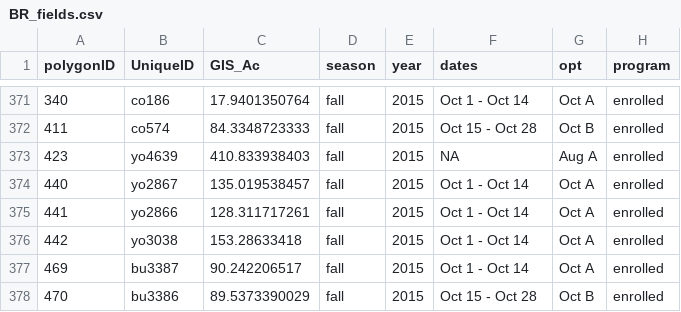
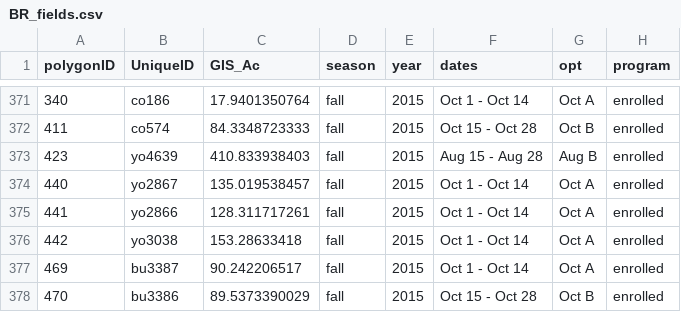
Before and after one commit to pointblue/wetland-incentives-bioenergetics, a CSV file: data/BR_fields.csv, drawn as a sheet; only a part is shown, gaps mark what is left out.

```diff
--- a/data/BR_fields.csv
+++ b/data/BR_fields.csv
@@ -372,3 +372,3 @@ polygonID,UniqueID,GIS_Ac,season,year,dates,opt,program
 411,co574,84.3348723333,fall,2015,Oct 15 - Oct 28,Oct B,enrolled
-423,yo4639,410.833938403,fall,2015,NA,Aug A,enrolled
+423,yo4639,410.833938403,fall,2015,Aug 15 - Aug 28,Aug B,enrolled
 440,yo2867,135.019538457,fall,2015,Oct 1 - Oct 14,Oct A,enrolled
```
Also changed, not shown: 2 other files.
